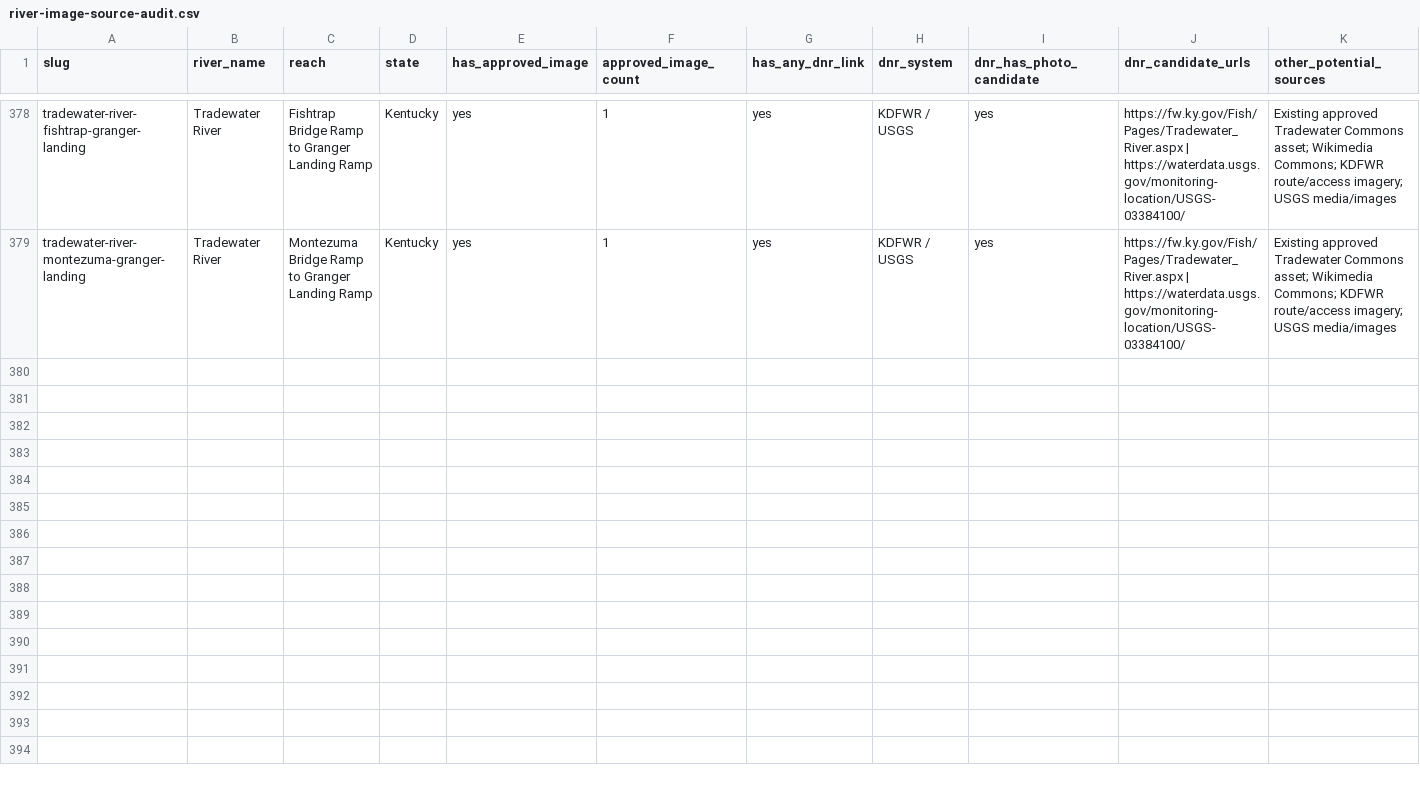
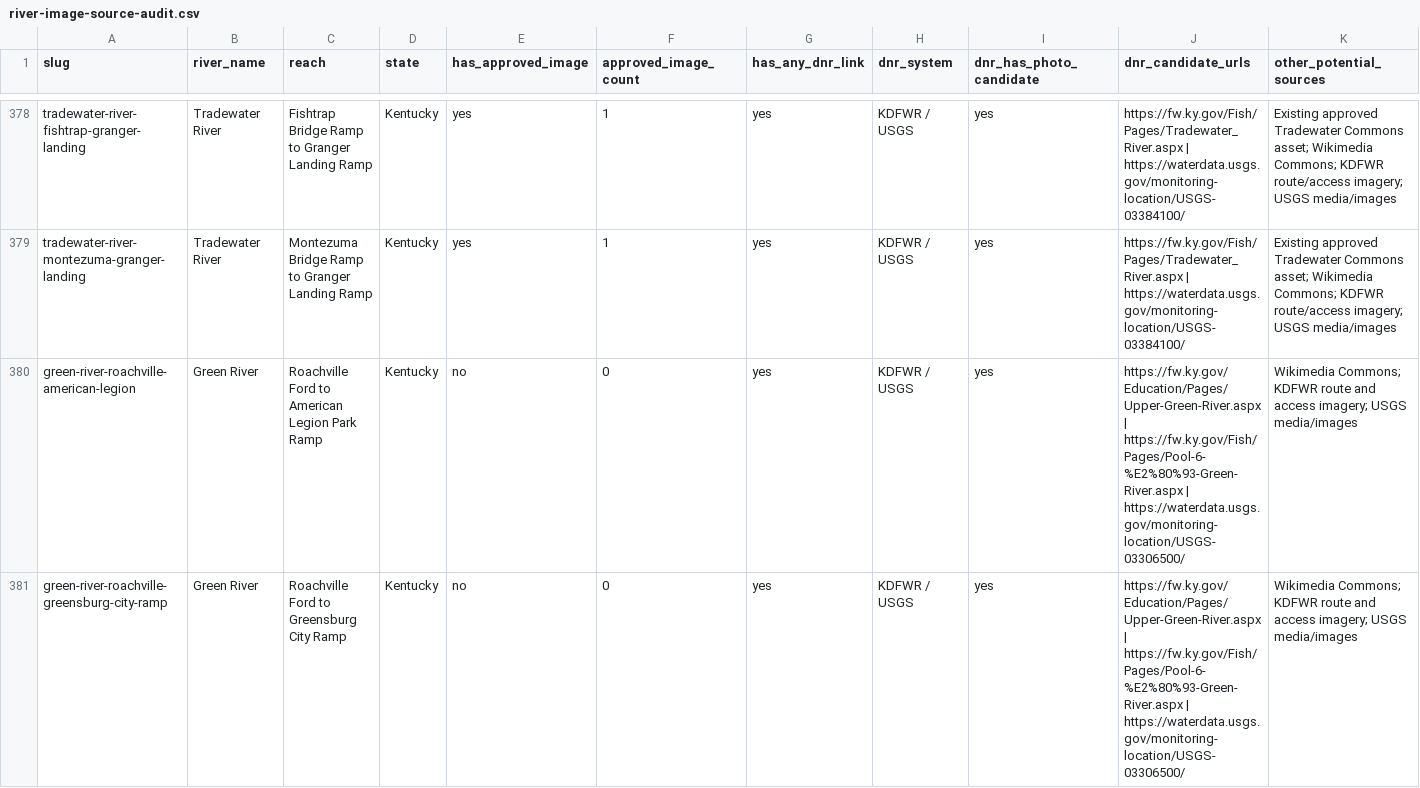
Before and after one commit to EckceptionalSolutions/PaddleTodayV2, a CSV file: docs/river-image-source-audit.csv, drawn as a sheet; only a part is shown, gaps mark what is left out; rows hold the shown columns only; the diff covers the shown part only; the diff names each change by its address in the sheet, - before the commit and + after, or states it on an @@ line.

Commit message:
Add three more Green River routes

```diff
--- a/docs/river-image-source-audit.csv
+++ b/docs/river-image-source-audit.csv
+row 380: green-river-roachville-american-legion | Green River | Roachville Ford to American Legion Park Ramp | Kentucky | no | 0 | yes | KDFWR / USGS | yes | https://fw.ky.gov/Education/Pages/Upper-Green-River.aspx | https://fw.ky.gov/Fish/Pages/Pool-6-%E2%80%93-Green-River.aspx | https://waterdata.usgs.gov/monitoring-location/USGS-03306500/ | Wikimedia Commons; KDFWR route and access imagery; USGS media/images
+row 381: green-river-roachville-greensburg-city-ramp | Green River | Roachville Ford to Greensburg City Ramp | Kentucky | no | 0 | yes | KDFWR / USGS | yes | https://fw.ky.gov/Education/Pages/Upper-Green-River.aspx | https://fw.ky.gov/Fish/Pages/Pool-6-%E2%80%93-Green-River.aspx | https://waterdata.usgs.gov/monitoring-location/USGS-03306500/ | Wikimedia Commons; KDFWR route and access imagery; USGS media/images
```
Also changed, not shown: 1 added row elsewhere in this file, 5 other files.
